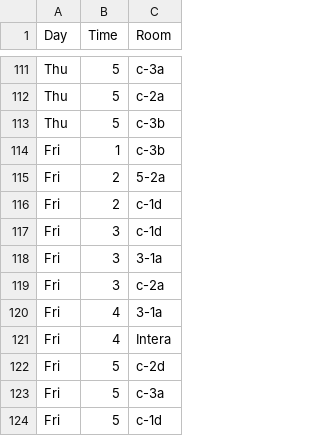
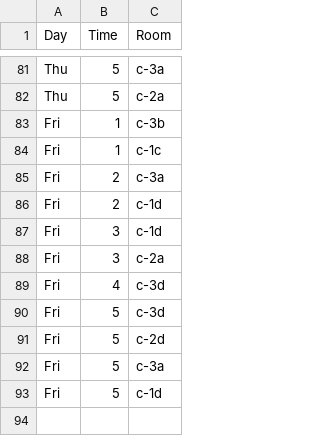
Before and after one commit to kyutech-programming-club/hack-fes-kita, a CSV file: occupied_room.csv, drawn as a sheet; only a part is shown, gaps mark what is left out; the diff covers the shown part only.

Commit message:
Remake occupied_room data

```diff
--- a/occupied_room.csv
+++ b/occupied_room.csv
@@ -112,11 +82,10 @@ Thu,5,c-3a
 Thu,5,c-2a
-Thu,5,c-3b
 Fri,1,c-3b
-Fri,2,5-2a
+Fri,1,c-1c
+Fri,2,c-3a
 Fri,2,c-1d
 Fri,3,c-1d
-Fri,3,3-1a
 Fri,3,c-2a
-Fri,4,3-1a
-Fri,4,Intera
+Fri,4,c-3d
+Fri,5,c-3d
 Fri,5,c-2d
```
Also changed, not shown: 3 added rows, 33 removed rows, 1 moved row and 42 edited cells elsewhere in this file.
